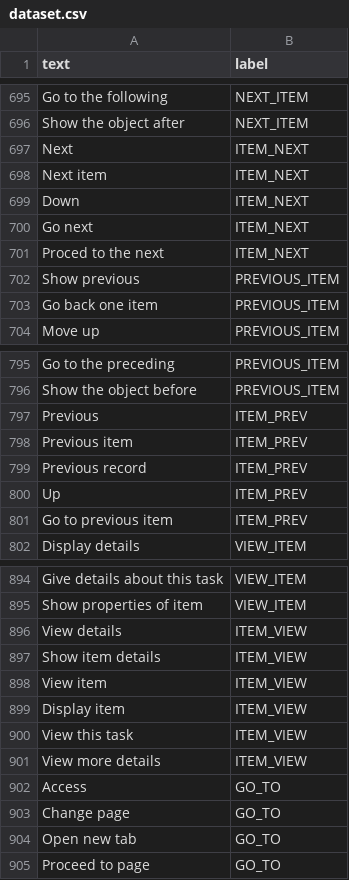
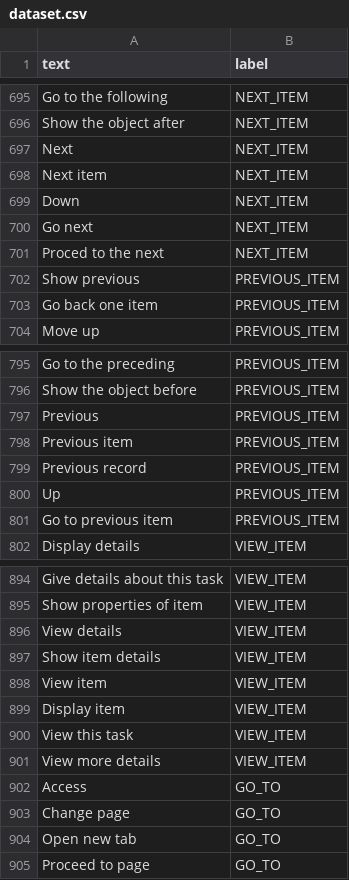
Before and after one commit to henryhale/dune, a CSV file: data/dataset.csv, drawn as a sheet; only a part is shown, gaps mark what is left out; the diff covers the shown part only.

Commit message:
chore: fix dataset to remove errors in output classes

```diff
--- a/data/dataset.csv
+++ b/data/dataset.csv
@@ -696,7 +696,7 @@ Go to the following,NEXT_ITEM
 Show the object after,NEXT_ITEM
-Next,ITEM_NEXT
-Next item,ITEM_NEXT
-Down,ITEM_NEXT
-Go next,ITEM_NEXT
-Proced to the next,ITEM_NEXT
+Next,NEXT_ITEM
+Next item,NEXT_ITEM
+Down,NEXT_ITEM
+Go next,NEXT_ITEM
+Proced to the next,NEXT_ITEM
 Show previous,PREVIOUS_ITEM
@@ -796,7 +796,7 @@ Go to the preceding,PREVIOUS_ITEM
 Show the object before,PREVIOUS_ITEM
-Previous,ITEM_PREV
-Previous item,ITEM_PREV
-Previous record,ITEM_PREV
-Up,ITEM_PREV
-Go to previous item,ITEM_PREV
+Previous,PREVIOUS_ITEM
+Previous item,PREVIOUS_ITEM
+Previous record,PREVIOUS_ITEM
+Up,PREVIOUS_ITEM
+Go to previous item,PREVIOUS_ITEM
 Display details,VIEW_ITEM
@@ -895,8 +895,8 @@ Give details about this task,VIEW_ITEM
 Show properties of item,VIEW_ITEM
-View details,ITEM_VIEW
-Show item details,ITEM_VIEW
-View item,ITEM_VIEW
-Display item,ITEM_VIEW
-View this task,ITEM_VIEW
-View more details,ITEM_VIEW
+View details,VIEW_ITEM
+Show item details,VIEW_ITEM
+View item,VIEW_ITEM
+Display item,VIEW_ITEM
+View this task,VIEW_ITEM
+View more details,VIEW_ITEM
 Access,GO_TO
```
Also changed, not shown: 4 edited cells elsewhere in this file.
